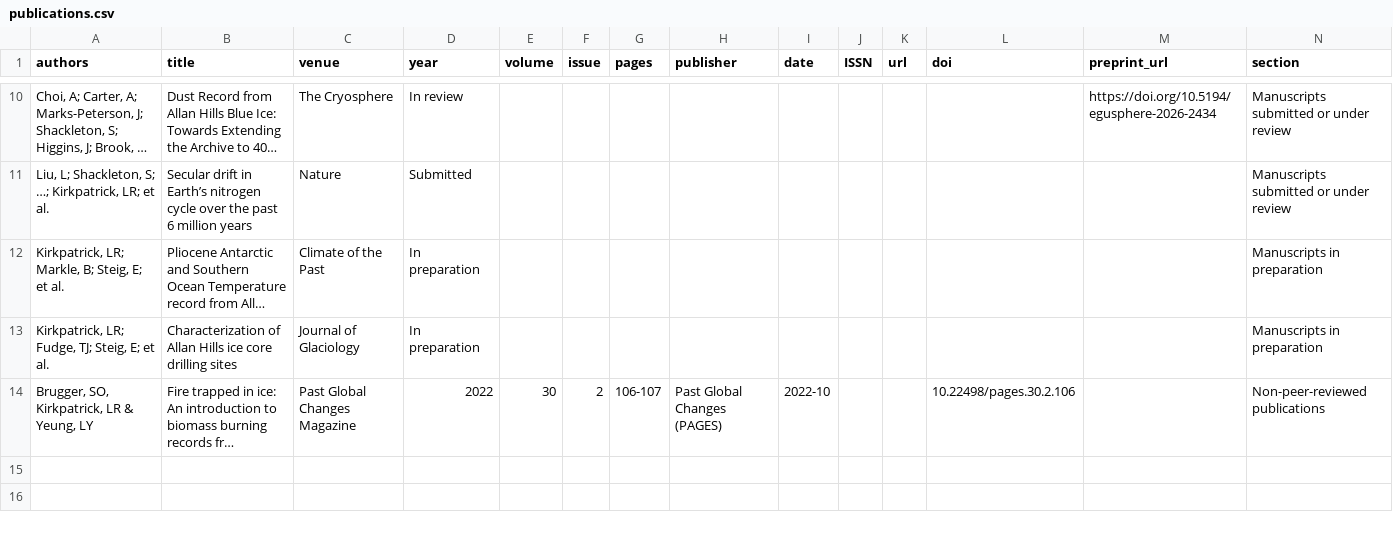
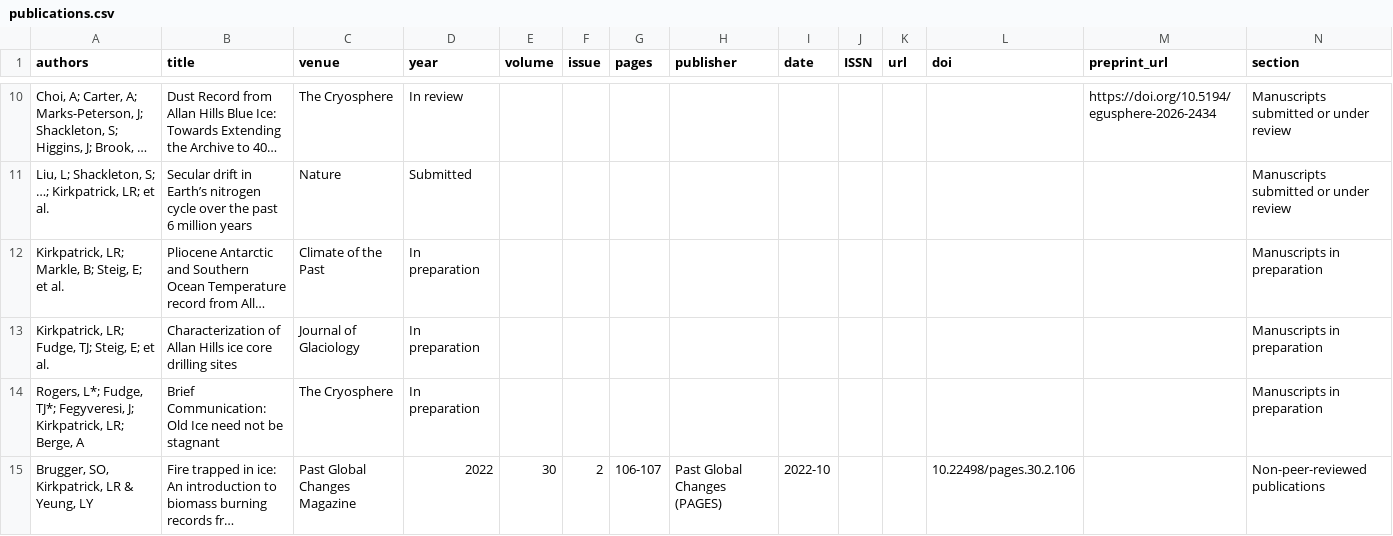
Before and after one commit to liamkirkpatrick/liamkirkpatrick.github.io, a CSV file: docs/files/cv/publications.csv, drawn as a sheet; only a part is shown, gaps mark what is left out; long unchanged cells end in …; the diff names each change by its address in the sheet, - before the commit and + after, or states it on an @@ line.

Commit message:
List Old Ice need not be stagnant as in preparation for The Cryosphere

```diff
--- a/docs/files/cv/publications.csv
+++ b/docs/files/cv/publications.csv
+row 14: Rogers, L*; Fudge, TJ*; Fegyveresi, J; Kirkpatrick, LR; Berge, A | Brief Communication: Old Ice need not be stagnant | The Cryosphere | In preparation |  |  |  |  |  |  |  |  |  | Manuscripts in preparation
```
Also changed, not shown: files/cv/publications.csv, 4 other files.
